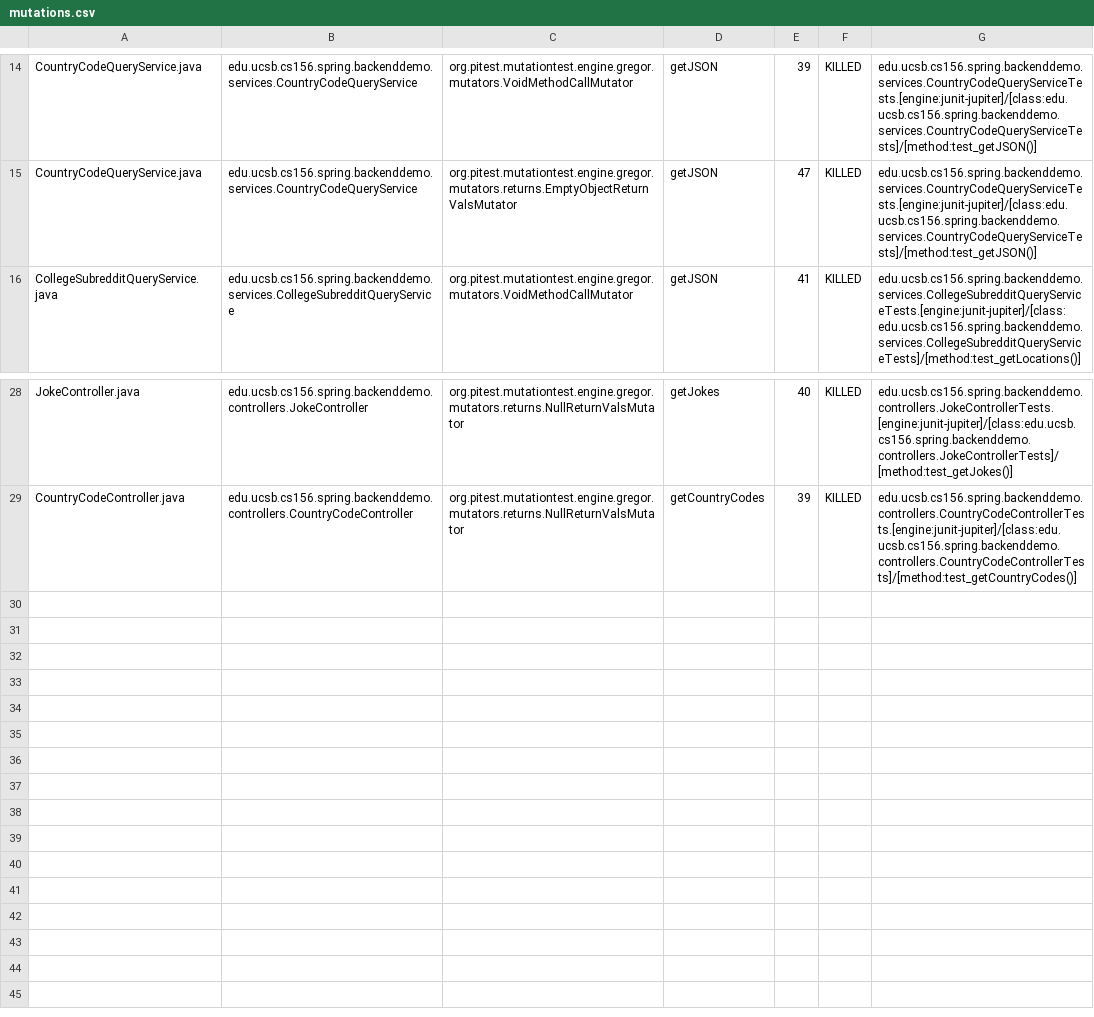
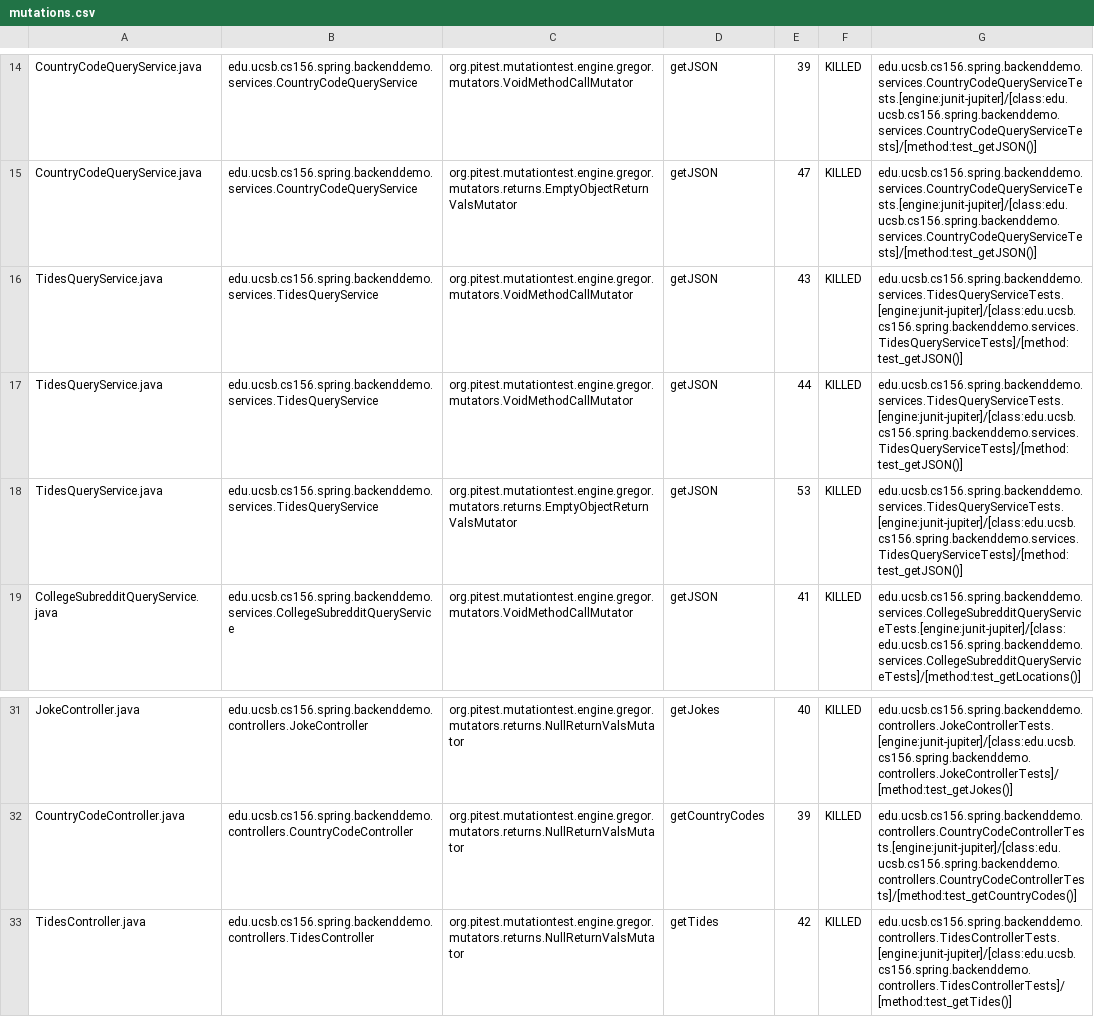
Before and after one commit to ucsb-cs156-w24/team01-w24-5pm-2, a CSV file: pitest/mutations.csv, drawn as a sheet; only a part is shown, gaps mark what is left out; the diff names each change by its address in the sheet, - before the commit and + after, or states it on an @@ line.

Commit message:
Deploying to gh-pages from @ ucsb-cs156-w24/team01-w24-5pm-2@b25292faeeb8e6b8b9462f2a411b72a63c0bda5f 🚀

```diff
--- a/pitest/mutations.csv
+++ b/pitest/mutations.csv
+row 16: TidesQueryService.java | edu.ucsb.cs156.spring.backenddemo.services.TidesQueryService | org.pitest.mutationtest.engine.gregor.mutators.VoidMethodCallMutator | getJSON | 43 | KILLED | edu.ucsb.cs156.spring.backenddemo.services.TidesQueryServiceTests.[engine:junit-jupiter]/[class:edu.ucsb.cs156.spring.backenddemo.services.TidesQueryServiceTests]/[method:test_getJSON()]
+row 17: TidesQueryService.java | edu.ucsb.cs156.spring.backenddemo.services.TidesQueryService | org.pitest.mutationtest.engine.gregor.mutators.VoidMethodCallMutator | getJSON | 44 | KILLED | edu.ucsb.cs156.spring.backenddemo.services.TidesQueryServiceTests.[engine:junit-jupiter]/[class:edu.ucsb.cs156.spring.backenddemo.services.TidesQueryServiceTests]/[method:test_getJSON()]
+row 18: TidesQueryService.java | edu.ucsb.cs156.spring.backenddemo.services.TidesQueryService | org.pitest.mutationtest.engine.gregor.mutators.returns.EmptyObjectReturnValsMutator | getJSON | 53 | KILLED | edu.ucsb.cs156.spring.backenddemo.services.TidesQueryServiceTests.[engine:junit-jupiter]/[class:edu.ucsb.cs156.spring.backenddemo.services.TidesQueryServiceTests]/[method:test_getJSON()]
+row 33: TidesController.java | edu.ucsb.cs156.spring.backenddemo.controllers.TidesController | org.pitest.mutationtest.engine.gregor.mutators.returns.NullReturnValsMutator | getTides | 42 | KILLED | edu.ucsb.cs156.spring.backenddemo.controllers.TidesControllerTests.[engine:junit-jupiter]/[class:edu.ucsb.cs156.spring.backenddemo.controllers.TidesControllerTests]/[method:test_getTides()]
```
Also changed, not shown: 20 other files.
